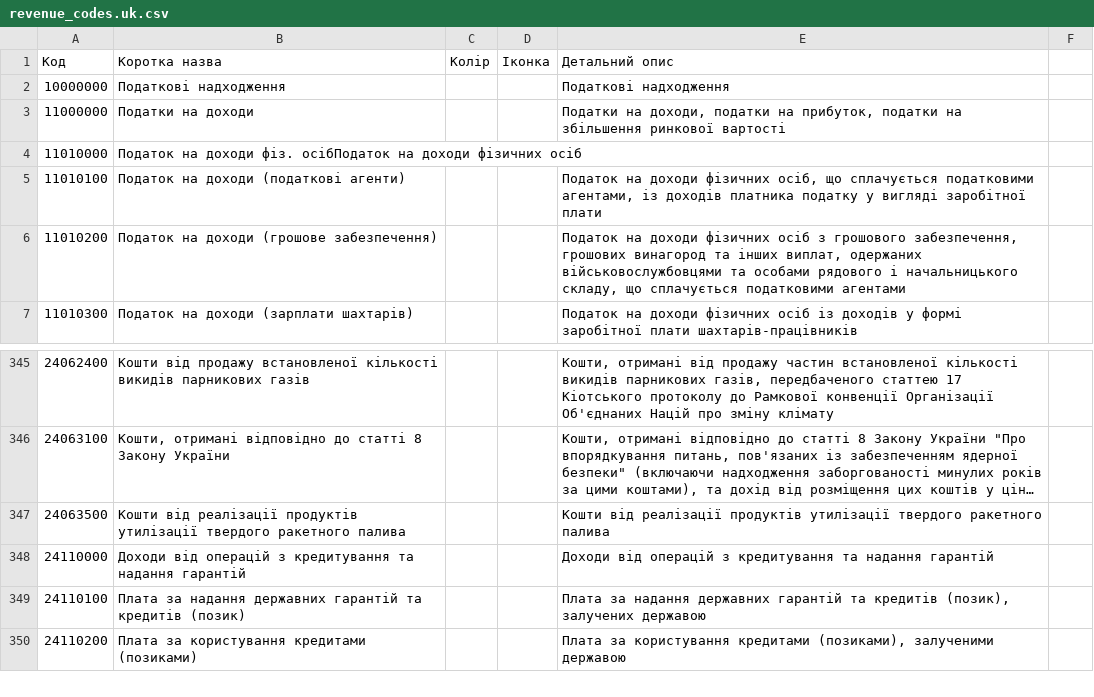
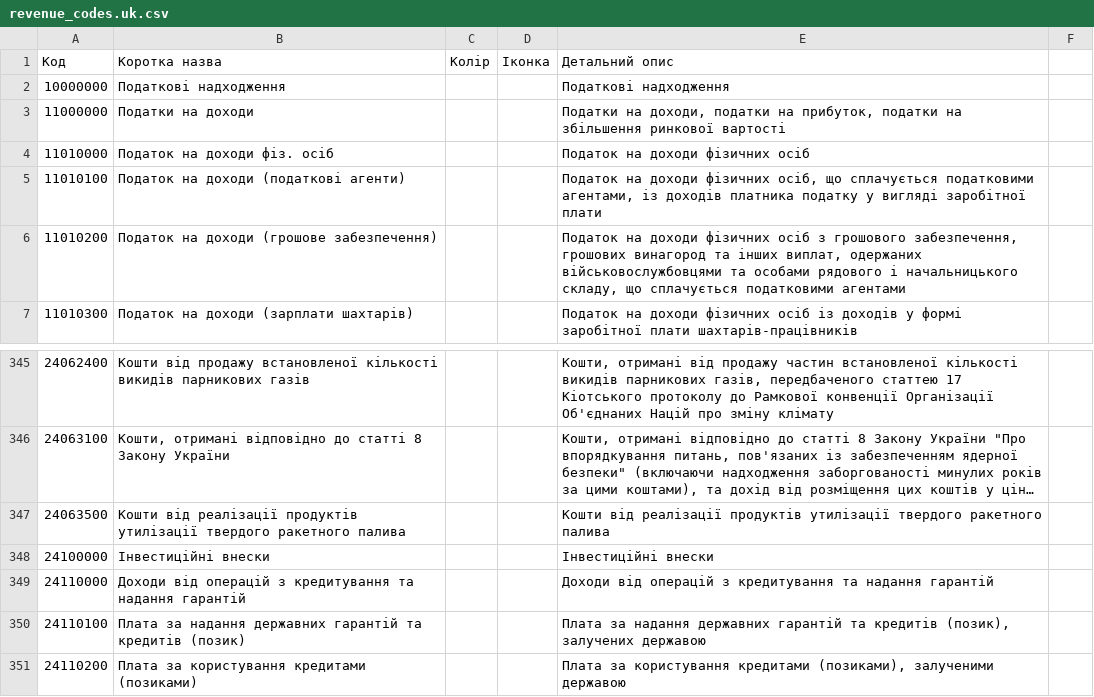
Before and after one commit to kavaleriy/budget, a CSV file: db/revenue_codes.uk.csv, drawn as a sheet; only a part is shown, gaps mark what is left out; long unchanged cells end in ….

```diff
--- a/db/revenue_codes.uk.csv
+++ b/db/revenue_codes.uk.csv
@@ -3,3 +3,3 @@
 11000000;Податки на доходи;;;Податки на доходи, податки на прибуток, податки на збільшення ринкової вартості
-11010000;Податок на доходи фіз. осібПодаток на доходи фізичних осіб 
+11010000;Податок на доходи фіз. осіб;;;Податок на доходи фізичних осіб 
 11010100;Податок на доходи (податкові агенти);;;Податок на доходи фізичних осіб, що сплачується податковими агентами, із доходів платника податку у вигляді заробітної плати
@@ -347,2 +347,3 @@
 24063500;Кошти від реалізації продуктів утилізації твердого ракетного палива ;;;Кошти від реалізації продуктів утилізації твердого ракетного палива
+24100000;Інвестиційні внески;;;Інвестиційні внески
 24110000;Доходи від операцій з кредитування та надання гарантій;;;Доходи від операцій з кредитування та надання гарантій 
```
Also changed, not shown: 4 other files.
